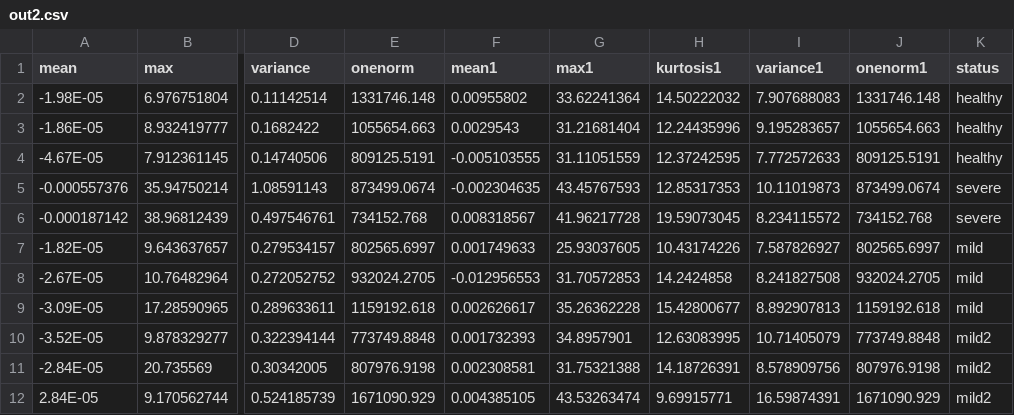
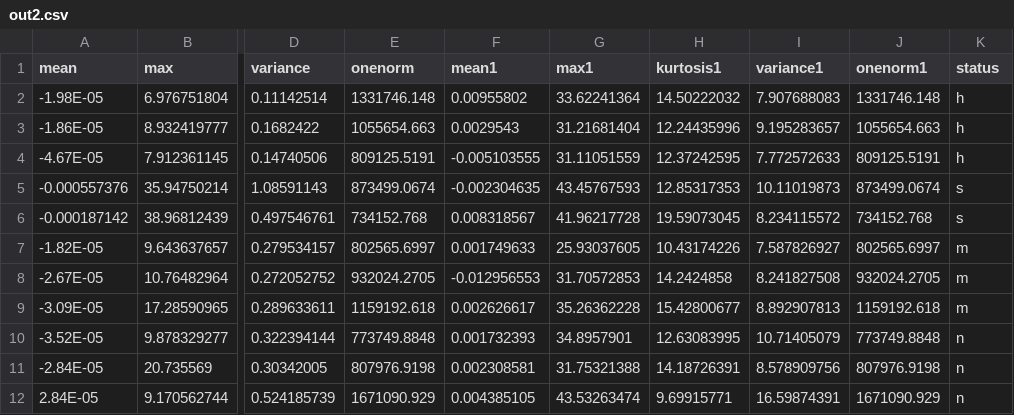
Before and after one commit to Faizal215/cubas, a CSV file: out2.csv, drawn as a sheet; only a part is shown, gaps mark what is left out; the diff names each change by its address in the sheet, - before the commit and + after, or states it on an @@ line.

Commit message:
Update out2.csv

```diff
--- a/out2.csv
+++ b/out2.csv
-K2:K4 (status): healthy
+K2:K4 (status): h
-K5:K6 (status): severe
+K5:K6 (status): s
-K7:K9 (status): mild
+K7:K9 (status): m
-K10:K12 (status): mild2
+K10:K12 (status): n
```
